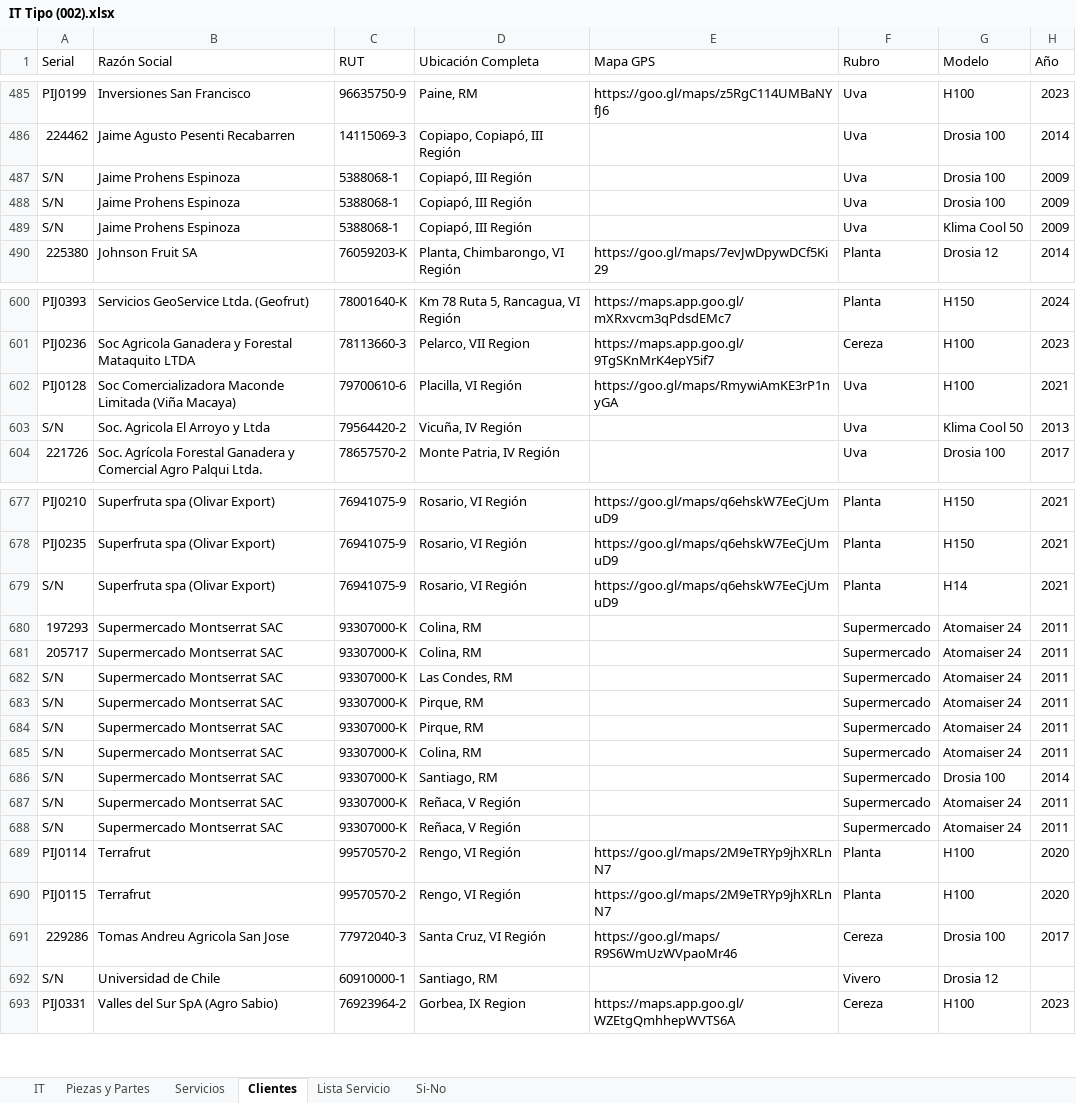
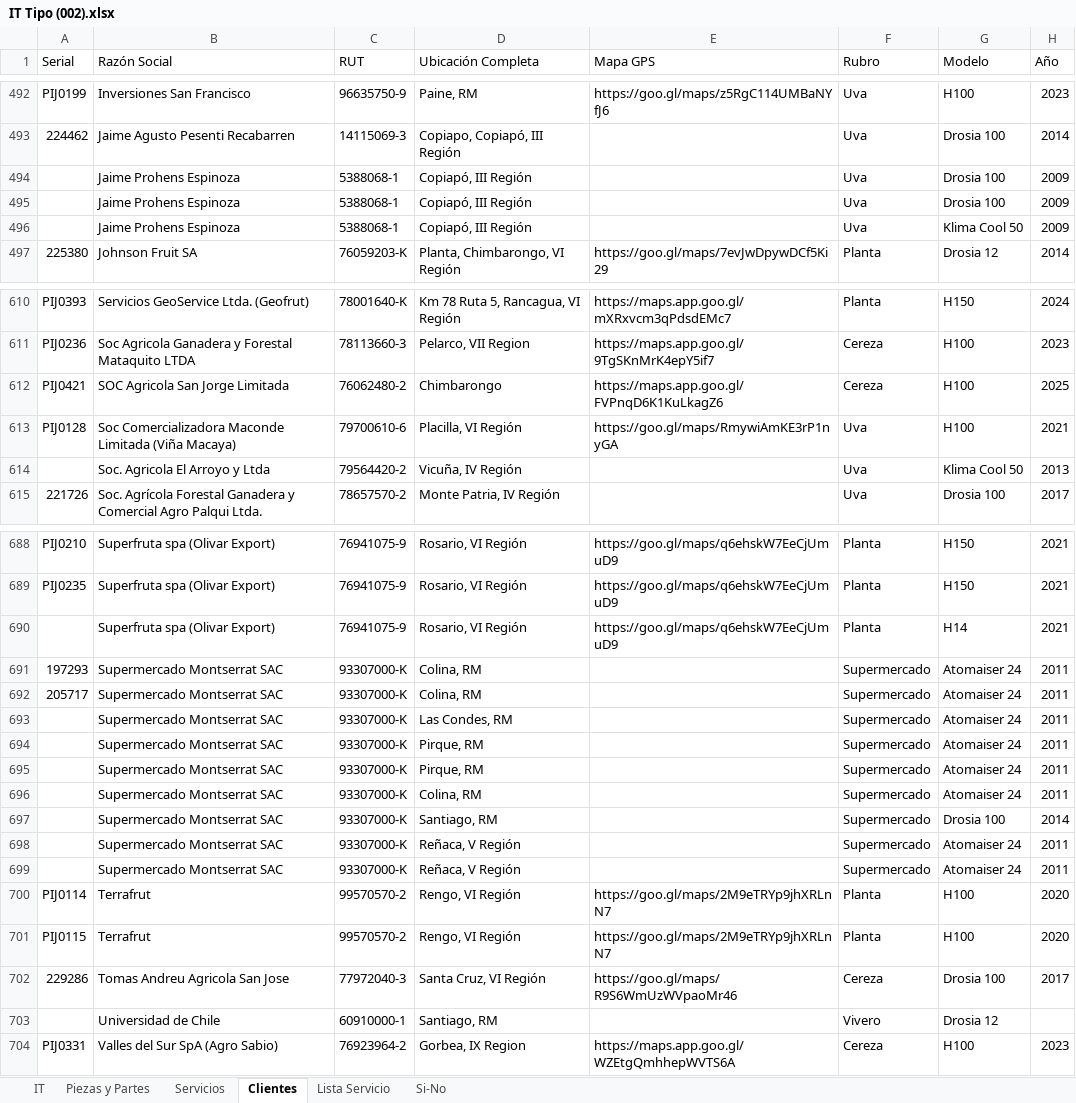
Before and after one commit to PIJ2025/Generador_IT, an Excel workbook: IT Tipo (002).xlsx, sheet Clientes, drawn as a sheet; only a part is shown, gaps mark what is left out; values as stored, in another font and other column widths than the file's, no cell formats; addresses are those after the commit; the diff covers the shown part only; the diff names each change by its address in the sheet, - before the commit and + after, or states it on an @@ line.

```diff
--- a/IT Tipo (002).xlsx (sheet Clientes)
+++ b/IT Tipo (002).xlsx (sheet Clientes)
-A494:A496 (Serial): S/N
+A494:A496 (Serial): (empty)
+row 612: PIJ0421 | SOC Agricola San Jorge Limitada | 76062480-2 | Chimbarongo | https://maps.app.goo.gl/FVPnqD6K1KuLkagZ6 | Cereza | H100 | 2025
-A614 (Serial): S/N
+A614 (Serial): (empty)
-A690 (Serial): S/N
+A690 (Serial): (empty)
-A693:A699 (Serial): S/N
+A693:A699 (Serial): (empty)
-A703 (Serial): S/N
+A703 (Serial): (empty)
```
Also changed, not shown: 10 added rows, 2 removed rows, 2 moved rows and 58 edited cells elsewhere in this sheet, sheet Servicios, sheet Lista Servicio, cell formats.
